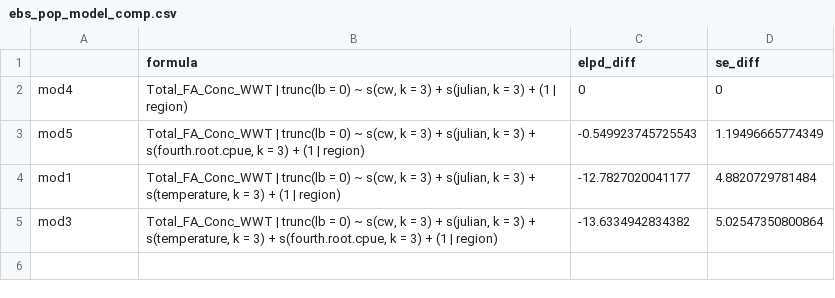
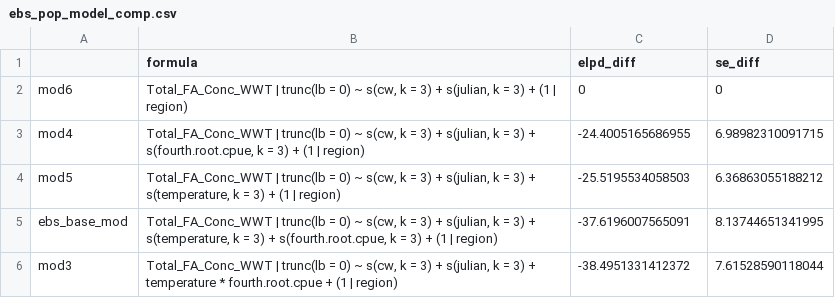
Before and after one commit to Erin-Fedewa-NOAA/Snow-Crab-Condition, a CSV file: output/ebs_pop_model_comp.csv, drawn as a sheet.

Commit message:
Final model runs and figures

```diff
--- a/output/ebs_pop_model_comp.csv
+++ b/output/ebs_pop_model_comp.csv
@@ -1,5 +1,6 @@
 "","formula","elpd_diff","se_diff"
-"mod4","Total_FA_Conc_WWT | trunc(lb = 0) ~ s(cw, k = 3) + s(julian, k = 3) + (1 | region)",0,0
-"mod5","Total_FA_Conc_WWT | trunc(lb = 0) ~ s(cw, k = 3) + s(julian, k = 3) + s(fourth.root.cpue, k = 3) + (1 | region)",-0.549923745725543,1.19496665774349
-"mod1","Total_FA_Conc_WWT | trunc(lb = 0) ~ s(cw, k = 3) + s(julian, k = 3) + s(temperature, k = 3) + (1 | region)",-12.7827020041177,4.8820729781484
-"mod3","Total_FA_Conc_WWT | trunc(lb = 0) ~ s(cw, k = 3) + s(julian, k = 3) + s(temperature, k = 3) + s(fourth.root.cpue, k = 3) + (1 | region)",-13.6334942834382,5.02547350800864
+"mod6","Total_FA_Conc_WWT | trunc(lb = 0) ~ s(cw, k = 3) + s(julian, k = 3) + (1 | region)",0,0
+"mod4","Total_FA_Conc_WWT | trunc(lb = 0) ~ s(cw, k = 3) + s(julian, k = 3) + s(fourth.root.cpue, k = 3) + (1 | region)",-24.4005165686955,6.98982310091715
+"mod5","Total_FA_Conc_WWT | trunc(lb = 0) ~ s(cw, k = 3) + s(julian, k = 3) + s(temperature, k = 3) + (1 | region)",-25.5195534058503,6.36863055188212
+"ebs_base_mod","Total_FA_Conc_WWT | trunc(lb = 0) ~ s(cw, k = 3) + s(julian, k = 3) + s(temperature, k = 3) + s(fourth.root.cpue, k = 3) + (1 | region)",-37.6196007565091,8.13744651341995
+"mod3","Total_FA_Conc_WWT | trunc(lb = 0) ~ s(cw, k = 3) + s(julian, k = 3) + temperature * fourth.root.cpue + (1 | region)",-38.4951331412372,7.61528590118044
```
Also changed, not shown: 36 other files.
